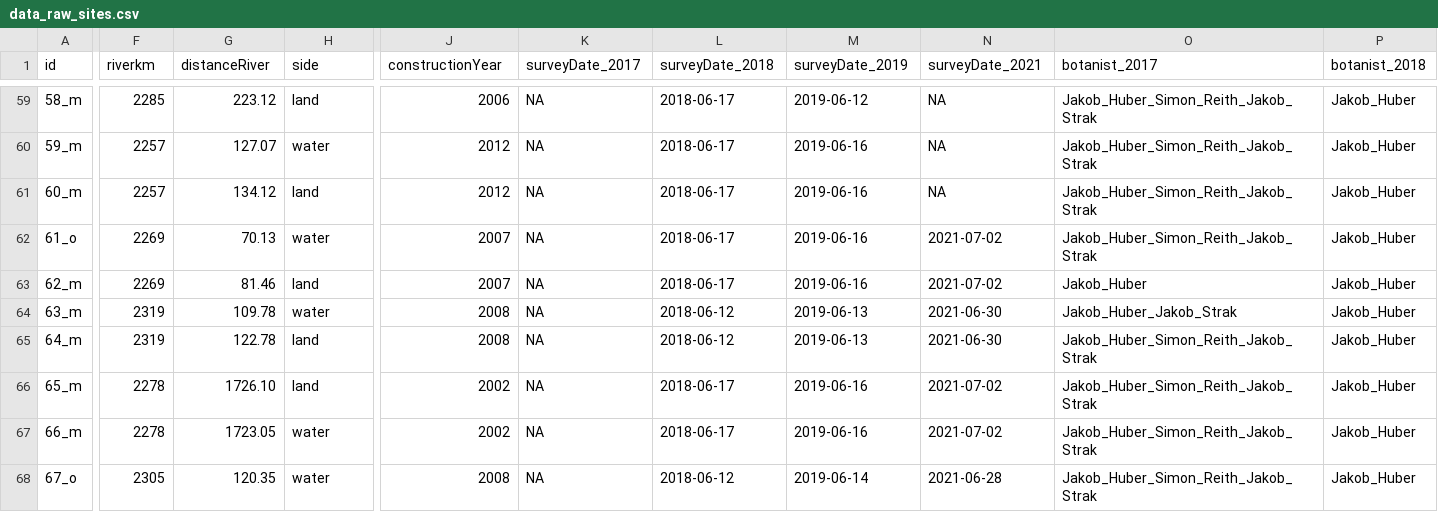
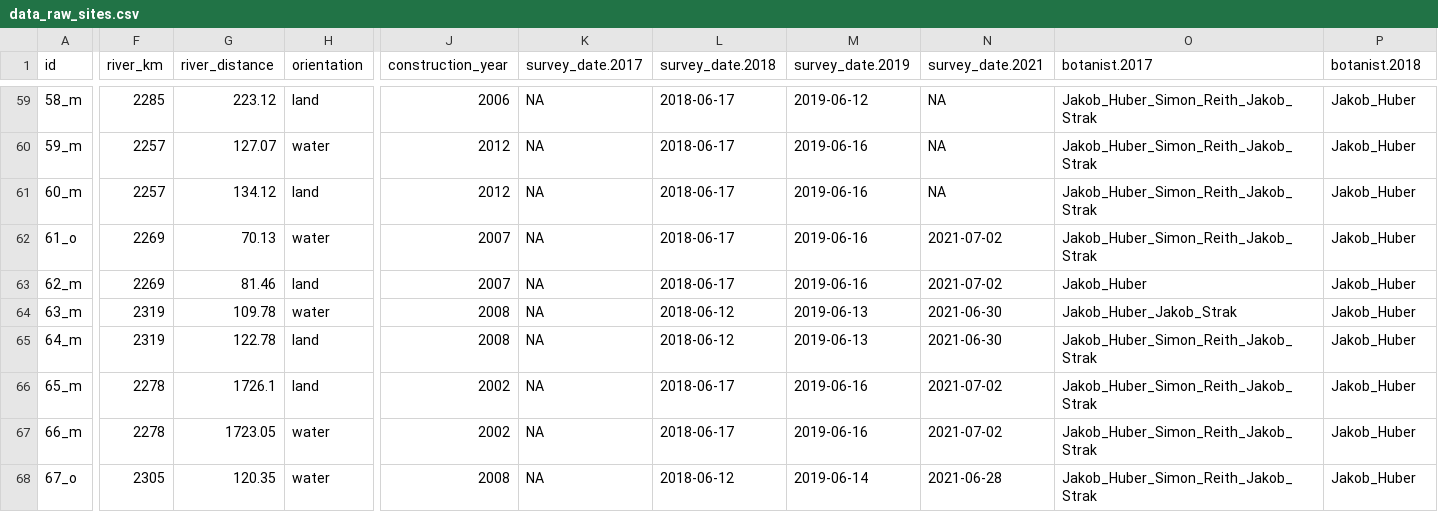
Before and after one commit to markus1bauer/2022_danube_dike_survey, a CSV file: data/raw/data_raw_sites.csv, drawn as a sheet; only a part is shown, gaps mark what is left out; the diff covers the shown part only; the diff names each change by its address in the sheet, - before the commit and + after, or states it on an @@ line.

```diff
--- a/data/raw/data_raw_sites.csv
+++ b/data/raw/data_raw_sites.csv
-F1: riverkm
+F1: river_km
-G1: distanceRiver
+G1: river_distance
-H1: side
+H1: orientation
-J1: constructionYear
+J1: construction_year
-K1: surveyDate_2017
+K1: survey_date.2017
-L1: surveyDate_2018
+L1: survey_date.2018
-M1: surveyDate_2019
+M1: survey_date.2019
-N1: surveyDate_2021
+N1: survey_date.2021
-O1: botanist_2017
+O1: botanist.2017
-P1: botanist_2018
+P1: botanist.2018
-G66 (river_distance): 1726.10
+G66 (river_distance): 1726.1
```
Also changed, not shown: 54 edited cells elsewhere in this file, data/raw/data_raw_sites_metadata.csv, 5 other files.
